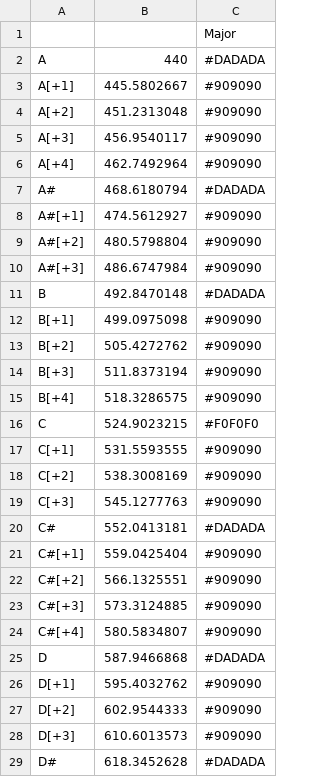
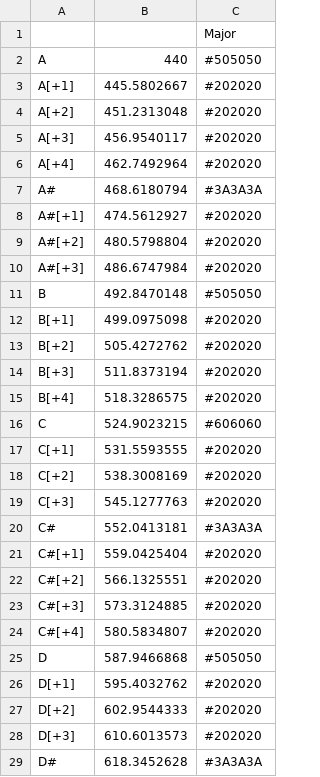
Before and after one commit to subeyugi/p5js_daw, a CSV file: scale55.csv, drawn as a sheet; only a part is shown; the diff covers the shown part only.

```diff
--- a/scale55.csv
+++ b/scale55.csv
@@ -1,29 +1,29 @@
 ,,Major
-A,440,#DADADA
-A[+1],445.5802667,#909090
-A[+2],451.2313048,#909090
-A[+3],456.9540117,#909090
-A[+4],462.7492964,#909090
-A#,468.6180794,#DADADA
-A#[+1],474.5612927,#909090
-A#[+2],480.5798804,#909090
-A#[+3],486.6747984,#909090
-B,492.8470148,#DADADA
-B[+1],499.0975098,#909090
-B[+2],505.4272762,#909090
-B[+3],511.8373194,#909090
-B[+4],518.3286575,#909090
-C,524.9023215,#F0F0F0
-C[+1],531.5593555,#909090
-C[+2],538.3008169,#909090
-C[+3],545.1277763,#909090
-C#,552.0413181,#DADADA
-C#[+1],559.0425404,#909090
-C#[+2],566.1325551,#909090
-C#[+3],573.3124885,#909090
-C#[+4],580.5834807,#909090
-D,587.9466868,#DADADA
-D[+1],595.4032762,#909090
-D[+2],602.9544333,#909090
-D[+3],610.6013573,#909090
-D#,618.3452628,#DADADA
+A,440,#505050
+A[+1],445.5802667,#202020
+A[+2],451.2313048,#202020
+A[+3],456.9540117,#202020
+A[+4],462.7492964,#202020
+A#,468.6180794,#3A3A3A
+A#[+1],474.5612927,#202020
+A#[+2],480.5798804,#202020
+A#[+3],486.6747984,#202020
+B,492.8470148,#505050
+B[+1],499.0975098,#202020
+B[+2],505.4272762,#202020
+B[+3],511.8373194,#202020
+B[+4],518.3286575,#202020
+C,524.9023215,#606060
+C[+1],531.5593555,#202020
+C[+2],538.3008169,#202020
+C[+3],545.1277763,#202020
+C#,552.0413181,#3A3A3A
+C#[+1],559.0425404,#202020
+C#[+2],566.1325551,#202020
+C#[+3],573.3124885,#202020
+C#[+4],580.5834807,#202020
+D,587.9466868,#505050
+D[+1],595.4032762,#202020
+D[+2],602.9544333,#202020
+D[+3],610.6013573,#202020
+D#,618.3452628,#3A3A3A
```
Also changed, not shown: 27 edited cells elsewhere in this file, 1 other file.
